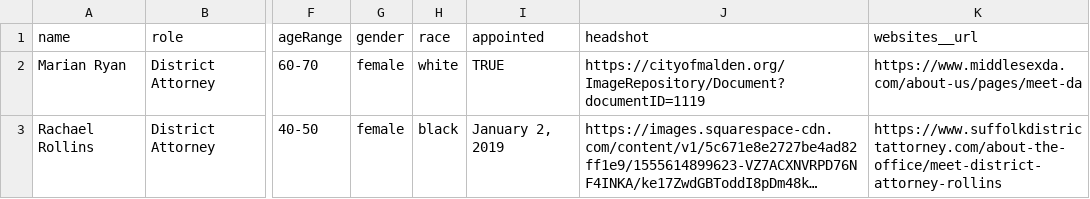
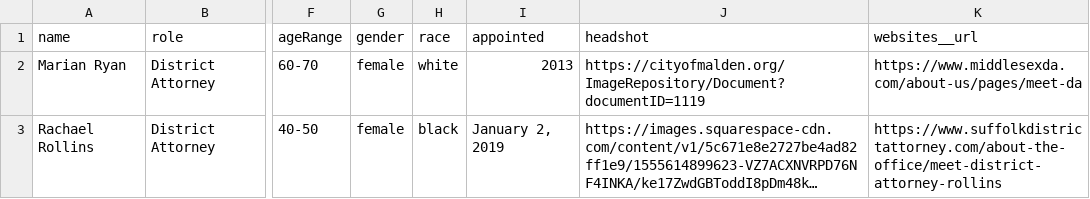
Before and after one commit to billimarie/prosecutor-database, a CSV file: maDA.csv, drawn as a sheet; only a part is shown, gaps mark what is left out; long unchanged cells end in …; the diff names each change by its address in the sheet, - before the commit and + after, or states it on an @@ line.

Commit message:
fixed appointed attribute

```diff
--- a/maDA.csv
+++ b/maDA.csv
-I2 (appointed): TRUE
+I2 (appointed): 2013
```
Also changed, not shown: 1 other file.
